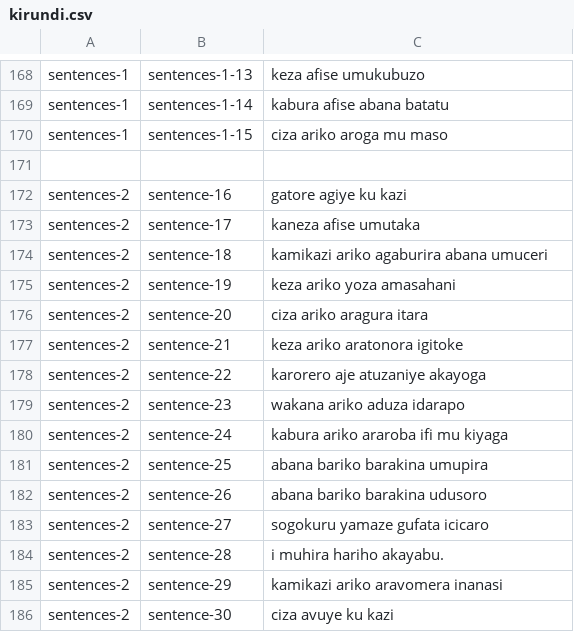
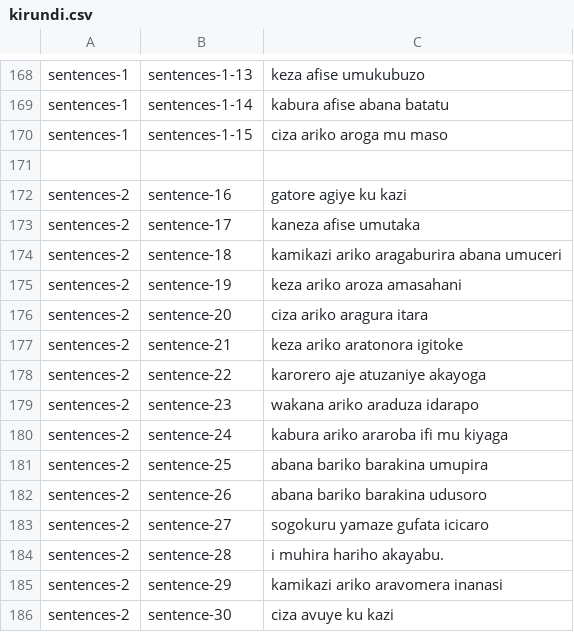
Before and after one commit to lionel-k/lionel-k.github.io, a CSV file: www/lib/learn/translations/kirundi.csv, drawn as a sheet; only a part is shown, gaps mark what is left out.

Commit message:
Update Kirundi translations and audio files

```diff
--- a/www/lib/learn/translations/kirundi.csv
+++ b/www/lib/learn/translations/kirundi.csv
@@ -173,4 +173,4 @@ sentences-2,sentence-16,gatore agiye ku kazi
 sentences-2,sentence-17,kaneza afise umutaka
-sentences-2,sentence-18,kamikazi ariko agaburira abana umuceri
-sentences-2,sentence-19,keza ariko yoza amasahani
+sentences-2,sentence-18,kamikazi ariko aragaburira abana umuceri
+sentences-2,sentence-19,keza ariko aroza amasahani
 sentences-2,sentence-20,ciza ariko aragura itara
@@ -178,3 +178,3 @@ sentences-2,sentence-21,keza ariko aratonora igitoke
 sentences-2,sentence-22,karorero aje atuzaniye akayoga
-sentences-2,sentence-23,wakana ariko aduza idarapo
+sentences-2,sentence-23,wakana ariko araduza idarapo
 sentences-2,sentence-24,kabura ariko araroba ifi mu kiyaga
```
Also changed, not shown: 5 other files.
